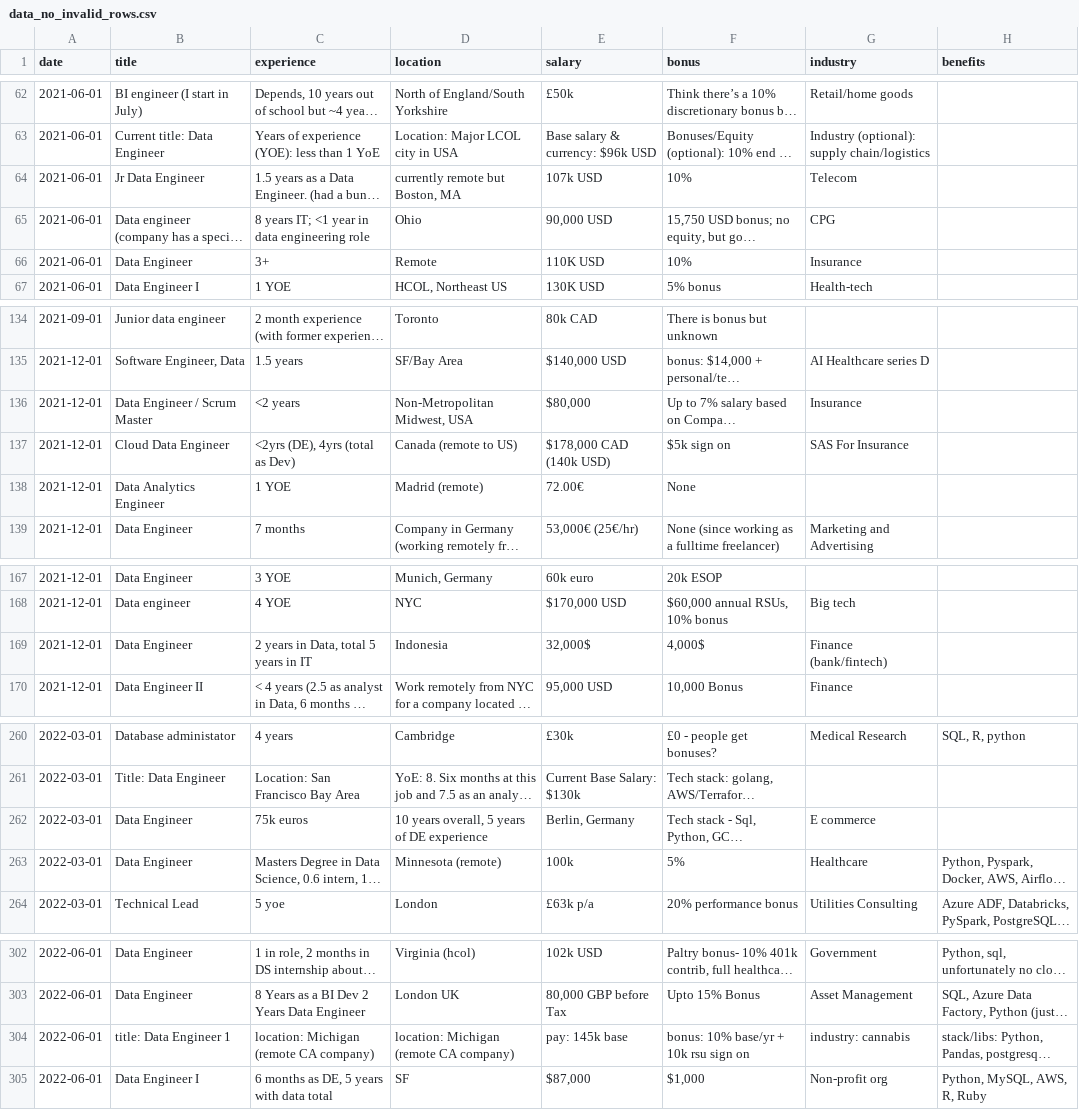
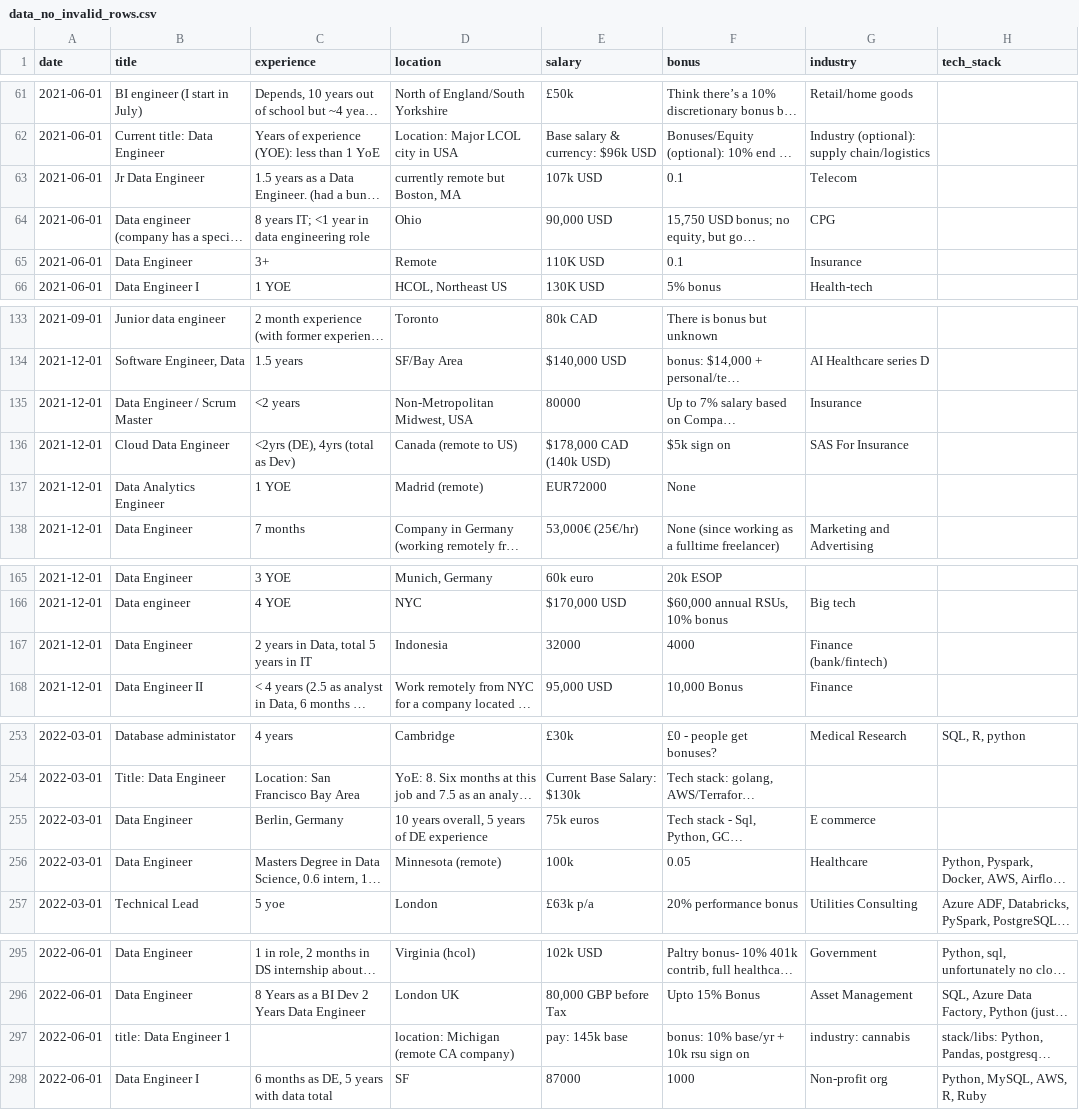
Before and after one commit to archiewood/reddit_de_salaries, a CSV file: data_analysis/data_no_invalid_rows.csv, drawn as a sheet; only a part is shown, gaps mark what is left out; long unchanged cells end in …; addresses are those after the commit; the diff covers the shown part only; the diff names each change by its address in the sheet, - before the commit and + after, or states it on an @@ line.

```diff
--- a/data_analysis/data_no_invalid_rows.csv
+++ b/data_analysis/data_no_invalid_rows.csv
-H1: benefits
+H1: tech_stack
-F63 (bonus): 10%
+F63 (bonus): 0.1
-F65 (bonus): 10%
+F65 (bonus): 0.1
-E135 (salary): $80,000
+E135 (salary): 80000
-E137 (salary): 72.00€
+E137 (salary): EUR72000
-E167 (salary): 32,000$
+E167 (salary): 32000
-F167 (bonus): 4,000$
+F167 (bonus): 4000
-C255 (experience): 75k euros
+C255 (experience): Berlin, Germany
-E255 (salary): Berlin, Germany
+E255 (salary): 75k euros
-F256 (bonus): 5%
+F256 (bonus): 0.05
-C297 (experience): location: Michigan (remote CA company)
+C297 (experience): (empty)
-E298 (salary): $87,000
+E298 (salary): 87000
-F298 (bonus): $1,000
+F298 (bonus): 1000
```
Also changed, not shown: 1 added row, 8 removed rows and 23 edited cells elsewhere in this file, 7 other files.
